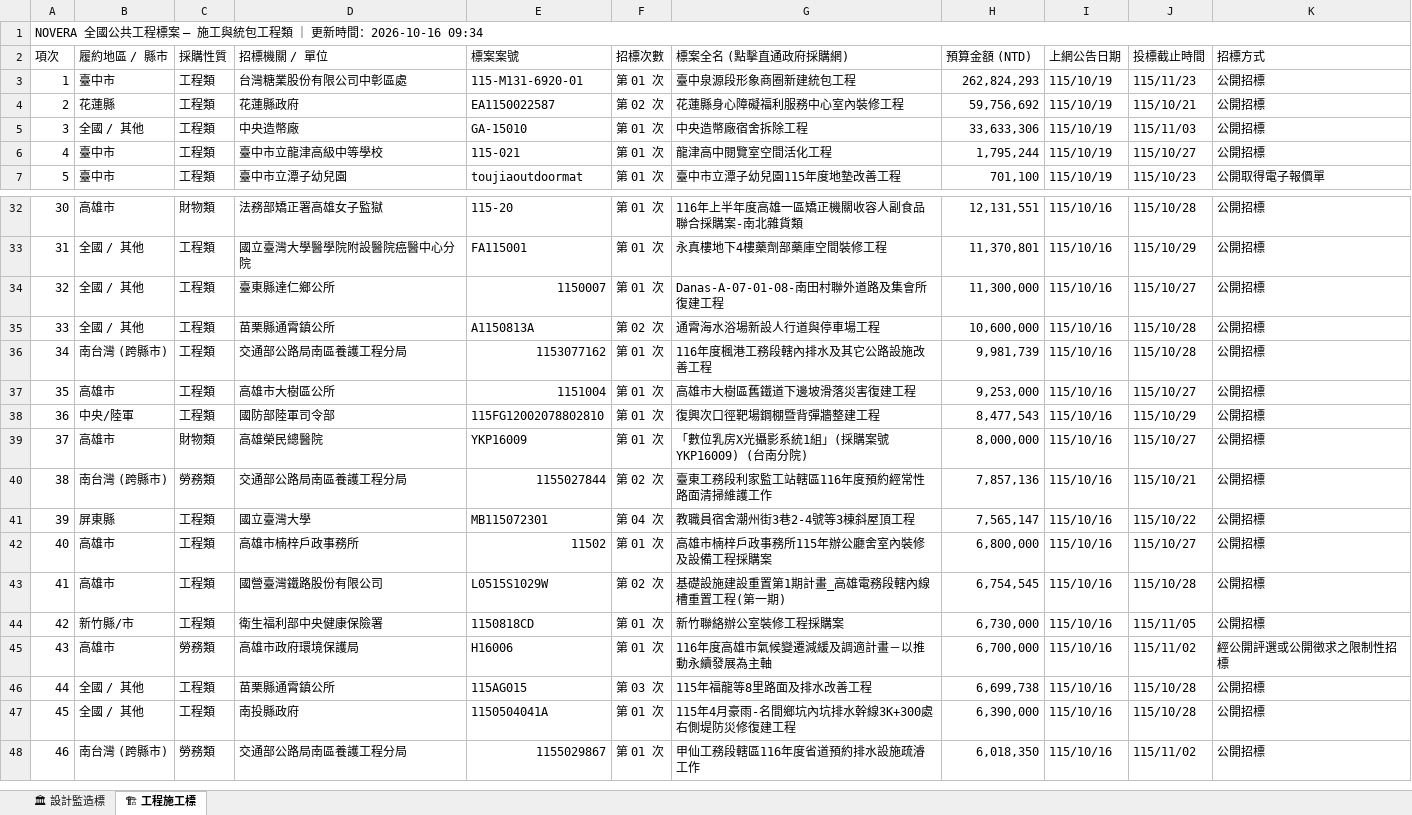
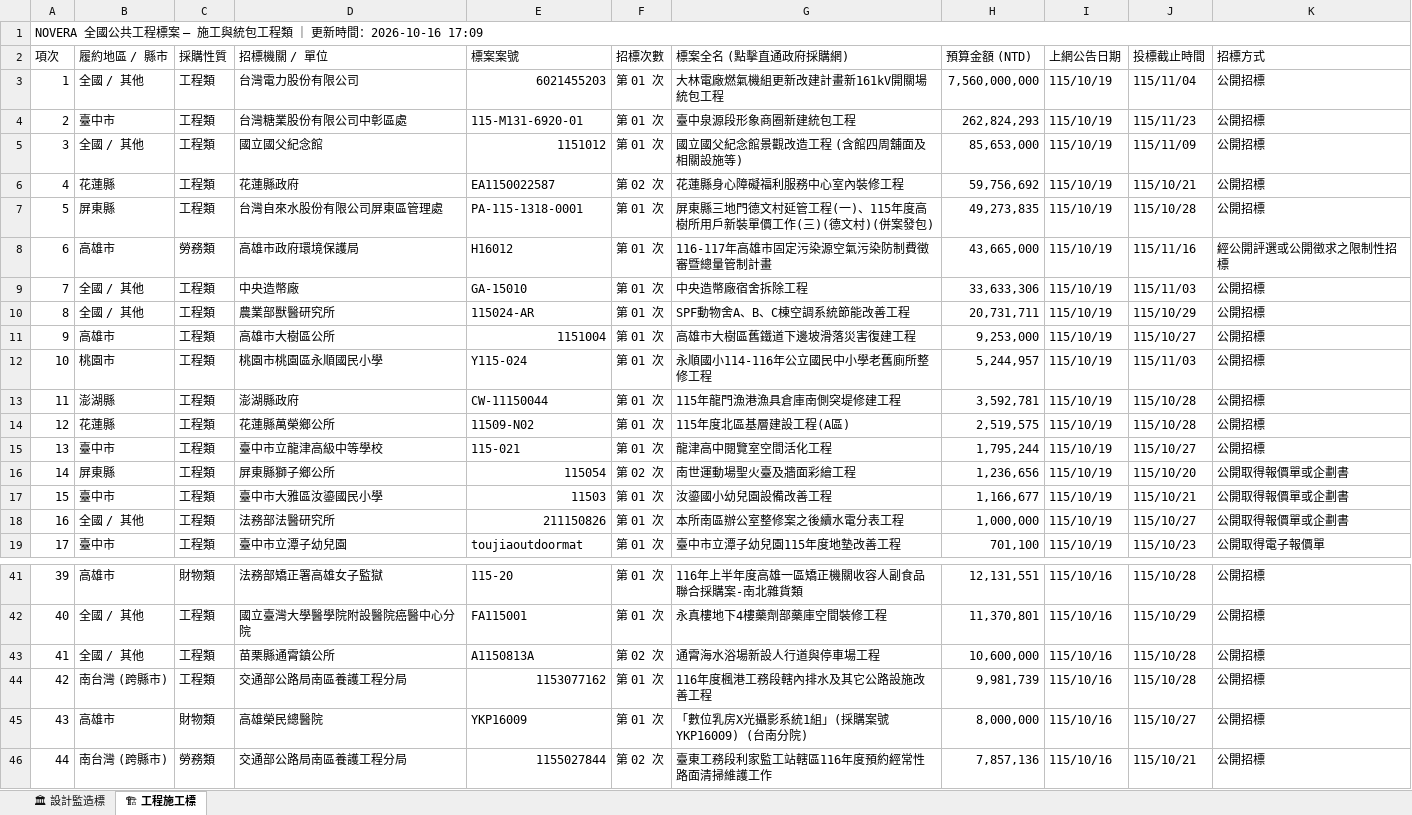
Before and after one commit to gardenai0222-a11y/gardenai0222-a11y.github.io, an Excel workbook: tenders_today.xlsx, sheet 🏗 工程施工標, drawn as a sheet; only a part is shown, gaps mark what is left out; the shorter side is filled out with more unchanged rows; values as stored, in another font and other column widths than the file's, no cell formats; removed rows and columns are numbered as before the commit, all else as after; the diff covers the shown part only; the diff names each change by its address in the sheet, - before the commit and + after, or states it on an @@ line.

```diff
--- a/tenders_today.xlsx (sheet 🏗 工程施工標)
+++ b/tenders_today.xlsx (sheet 🏗 工程施工標)
@@ column A (項次) renumbered from row 1 down @@
+row 3: 1 | 全國 / 其他 | 工程類 | 台灣電力股份有限公司 | 6021455203 | 第 01 次 | 大林電廠燃氣機組更新改建計畫新161kV開關場統包工程 | 7,560,000,000 | 115/10/19 | 115/11/04 | 公開招標
+row 5: 3 | 全國 / 其他 | 工程類 | 國立國父紀念館 | 1151012 | 第 01 次 | 國立國父紀念館景觀改造工程 (含館四周舖面及相關設施等) | 85,653,000 | 115/10/19 | 115/11/09 | 公開招標
+row 7: 5 | 屏東縣 | 工程類 | 台灣自來水股份有限公司屏東區管理處 | PA-115-1318-0001 | 第 01 次 | 屏東縣三地門德文村延管工程(一)、115年度高樹所用戶新裝單價工作(三)(德文村)(併案發包) | 49,273,835 | 115/10/19 | 115/10/28 | 公開招標
+row 8: 6 | 高雄市 | 勞務類 | 高雄市政府環境保護局 | H16012 | 第 01 次 | 116-117年高雄市固定污染源空氣污染防制費徵審暨總量管制計畫 | 43,665,000 | 115/10/19 | 115/11/16 | 經公開評選或公開徵求之限制性招標
+row 10: 8 | 全國 / 其他 | 工程類 | 農業部獸醫研究所 | 115024-AR | 第 01 次 | SPF動物舍A、B、C棟空調系統節能改善工程 | 20,731,711 | 115/10/19 | 115/10/29 | 公開招標
+row 11: 9 | 高雄市 | 工程類 | 高雄市大樹區公所 | 1151004 | 第 01 次 | 高雄市大樹區舊鐵道下邊坡滑落災害復建工程 | 9,253,000 | 115/10/19 | 115/10/27 | 公開招標
+row 12: 10 | 桃園市 | 工程類 | 桃園市桃園區永順國民小學 | Y115-024 | 第 01 次 | 永順國小114-116年公立國民中小學老舊廁所整修工程 | 5,244,957 | 115/10/19 | 115/11/03 | 公開招標
+row 13: 11 | 澎湖縣 | 工程類 | 澎湖縣政府 | CW-11150044 | 第 01 次 | 115年龍門漁港漁具倉庫南側突堤修建工程 | 3,592,781 | 115/10/19 | 115/10/28 | 公開招標
+row 14: 12 | 花蓮縣 | 工程類 | 花蓮縣萬榮鄉公所 | 11509-N02 | 第 01 次 | 115年度北區基層建設工程(A區) | 2,519,575 | 115/10/19 | 115/10/28 | 公開招標
+row 16: 14 | 屏東縣 | 工程類 | 屏東縣獅子鄉公所 | 115054 | 第 02 次 | 南世運動場聖火臺及牆面彩繪工程 | 1,236,656 | 115/10/19 | 115/10/20 | 公開取得報價單或企劃書
+row 17: 15 | 臺中市 | 工程類 | 臺中市大雅區汝鎏國民小學 | 11503 | 第 01 次 | 汝鎏國小幼兒園設備改善工程 | 1,166,677 | 115/10/19 | 115/10/21 | 公開取得報價單或企劃書
+row 18: 16 | 全國 / 其他 | 工程類 | 法務部法醫研究所 | 211150826 | 第 01 次 | 本所南區辦公室整修案之後續水電分表工程 | 1,000,000 | 115/10/19 | 115/10/27 | 公開取得報價單或企劃書
-row 34: 32 | 全國 / 其他 | 工程類 | 臺東縣達仁鄉公所 | 1150007 | 第 01 次 | Danas-A-07-01-08-南田村聯外道路及集會所復建工程 | 11,300,000 | 115/10/16 | 115/10/27 | 公開招標
-row 37: 35 | 高雄市 | 工程類 | 高雄市大樹區公所 | 1151004 | 第 01 次 | 高雄市大樹區舊鐵道下邊坡滑落災害復建工程 | 9,253,000 | 115/10/16 | 115/10/27 | 公開招標
-row 38: 36 | 中央/陸軍 | 工程類 | 國防部陸軍司令部 | 115FG12002078802810 | 第 01 次 | 復興次口徑靶場鋼棚暨背彈牆整建工程 | 8,477,543 | 115/10/16 | 115/10/29 | 公開招標
```
Also changed, not shown: 16 removed rows elsewhere in this sheet, sheet 🏛 設計監造標, cell formats, 2 other files.
